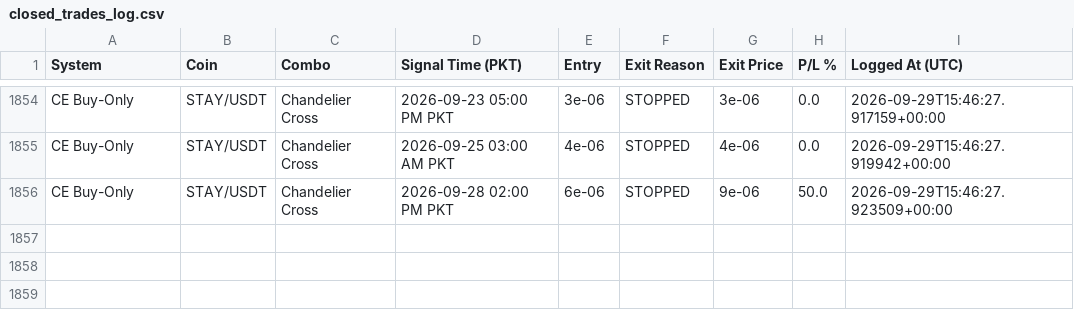
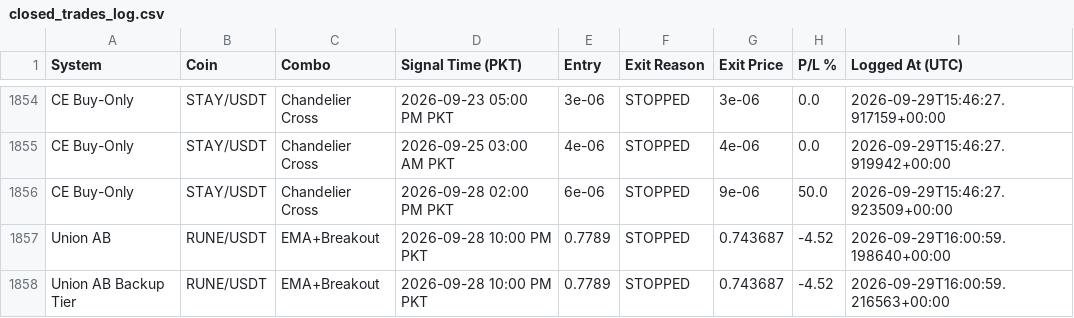
Before and after one commit to Asifali549/Asif-Ali, a CSV file: closed_trades_log.csv, drawn as a sheet; only a part is shown, gaps mark what is left out; the diff names each change by its address in the sheet, - before the commit and + after, or states it on an @@ line.

```diff
--- a/closed_trades_log.csv
+++ b/closed_trades_log.csv
+row 1857: Union AB | RUNE/USDT | EMA+Breakout | 2026-09-28 10:00 PM PKT | 0.7789 | STOPPED | 0.743687 | -4.52 | 2026-09-29T16:00:59.198640+00:00
+row 1858: Union AB Backup Tier | RUNE/USDT | EMA+Breakout | 2026-09-28 10:00 PM PKT | 0.7789 | STOPPED | 0.743687 | -4.52 | 2026-09-29T16:00:59.216563+00:00
```
Also changed, not shown: 3 other files.
